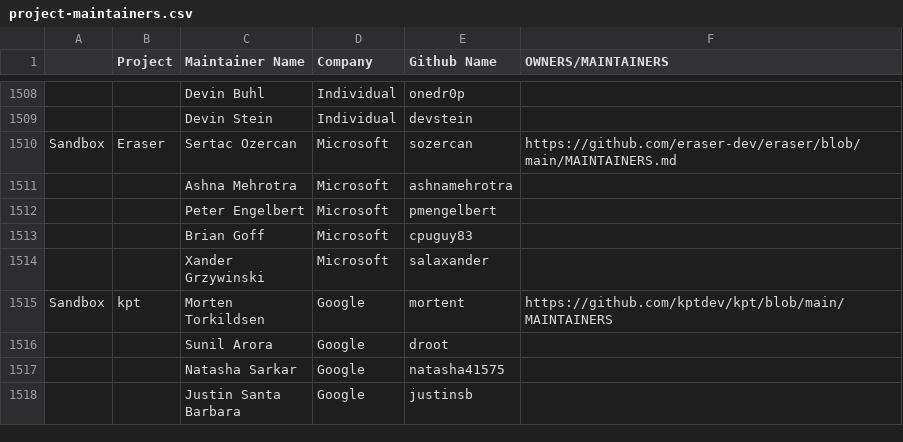
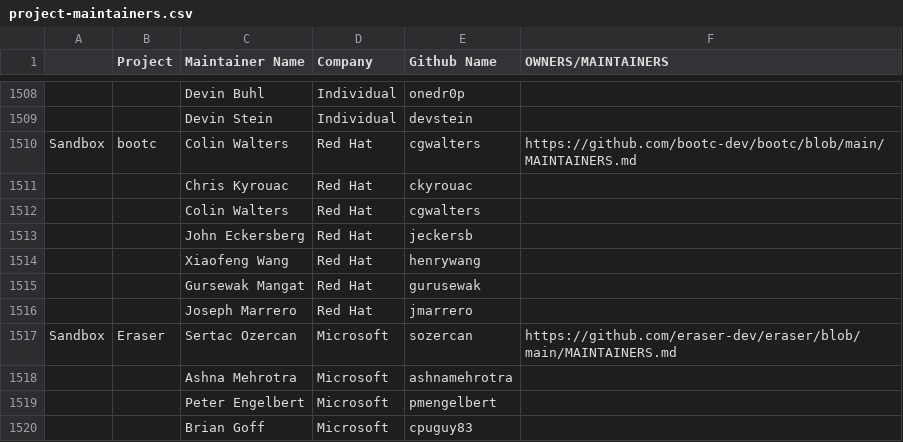
Before and after one commit to cncf/foundation, a CSV file: project-maintainers.csv, drawn as a sheet; only a part is shown, gaps mark what is left out; the shorter side is filled out with more unchanged rows; the diff names each change by its address in the sheet, - before the commit and + after, or states it on an @@ line.

Commit message:
project-maintainers: Add bootc
See source in https://github.com/bootc-dev/bootc/blob/main/MAINTAINERS.md

Signed-off-by: Colin Walters <walters@verbum.org>

```diff
--- a/project-maintainers.csv
+++ b/project-maintainers.csv
+row 1510: Sandbox | bootc | Colin Walters | Red Hat | cgwalters | https://github.com/bootc-dev/bootc/blob/main/MAINTAINERS.md
+row 1511:  |  | Chris Kyrouac | Red Hat | ckyrouac
+row 1512:  |  | Colin Walters | Red Hat | cgwalters
+row 1513:  |  | John Eckersberg | Red Hat | jeckersb
+row 1514:  |  | Xiaofeng Wang | Red Hat | henrywang
+row 1515:  |  | Gursewak Mangat | Red Hat | gurusewak
+row 1516:  |  | Joseph Marrero | Red Hat | jmarrero
```
